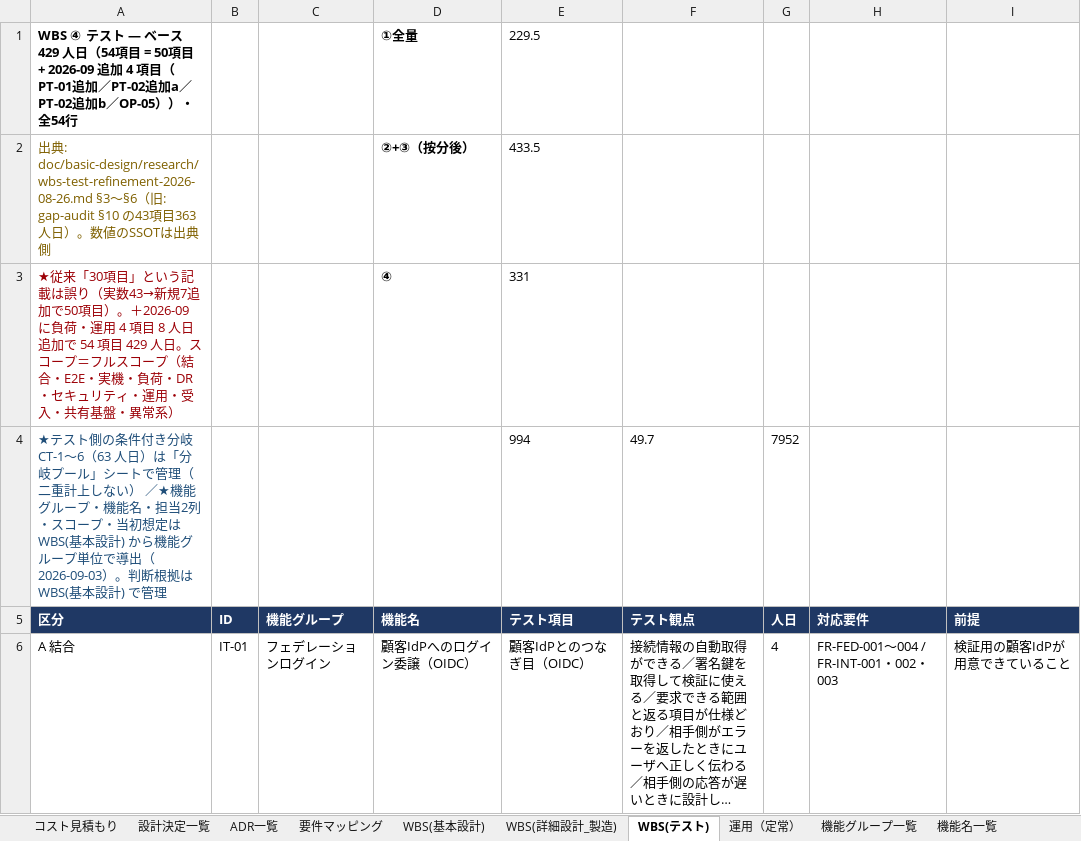
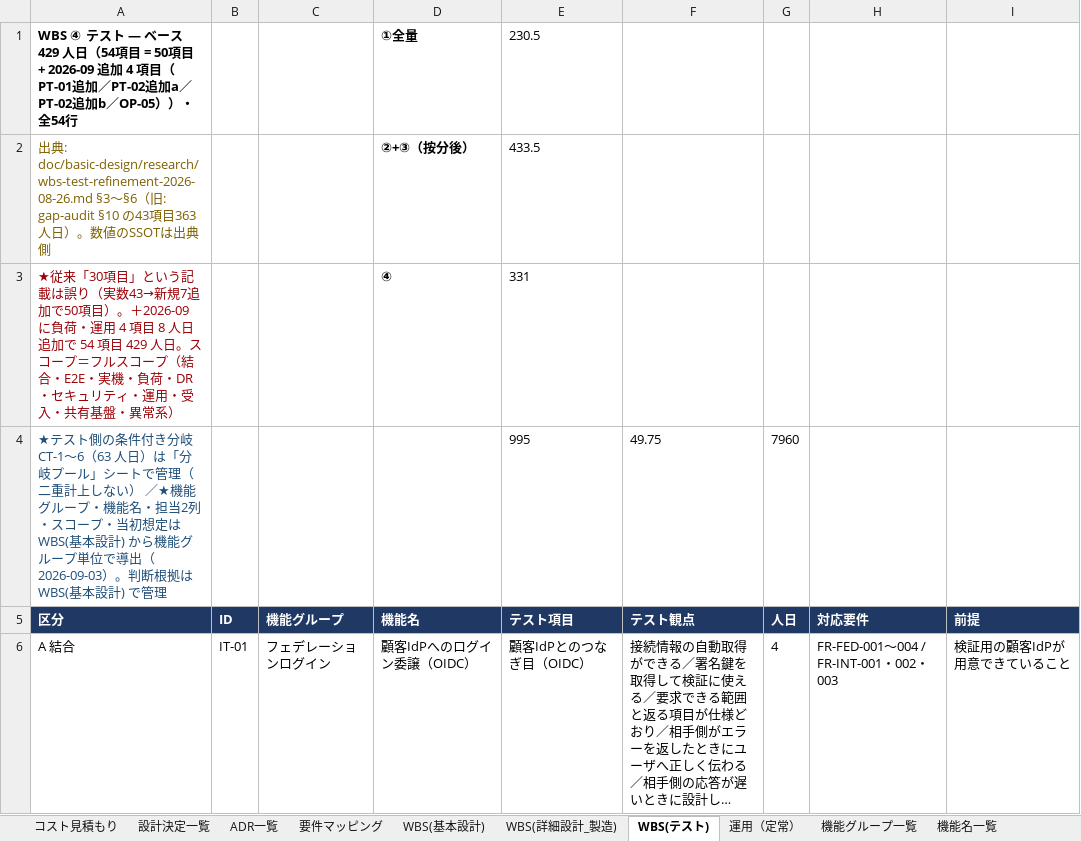
Before and after one commit to suepie/aws-atuh-poc, an Excel workbook: doc/excel/認証タスク.xlsx, sheet WBS(テスト), drawn as a sheet; only a part is shown; long unchanged cells end in …; values as stored, in another font and other column widths than the file's, no borders; conditional formats not drawn; removed rows and columns are numbered as before the commit, all else as after; the diff names each change by its address in the sheet, - before the commit and + after, or states it on an @@ line.

```diff
--- a/doc/excel/認証タスク.xlsx (sheet WBS(テスト))
+++ b/doc/excel/認証タスク.xlsx (sheet WBS(テスト))
-E1 (テスト項目): 229.5
+E1 (テスト項目): 230.5
-row 4: ★テスト側の条件付き分岐 CT-1〜6（63 人日）は「分岐プール」シートで管理（二重計上しない） ／★機能グループ・機能名・担当2列・スコープ・当初想定は WBS(基本設計) から機能グループ単位で導出（2026-09-03）。判断根拠は WBS(基本設計) で管理 |  |  |  | 994 | 49.7 | 7952
+row 4: ★テスト側の条件付き分岐 CT-1〜6（63 人日）は「分岐プール」シートで管理（二重計上しない） ／★機能グループ・機能名・担当2列・スコープ・当初想定は WBS(基本設計) から機能グループ単位で導出（2026-09-03）。判断根拠は WBS(基本設計) で管理 |  |  |  | 995 | 49.75 | 7960
```
Also changed, not shown: sheet WBS(基本設計), hidden cells.
